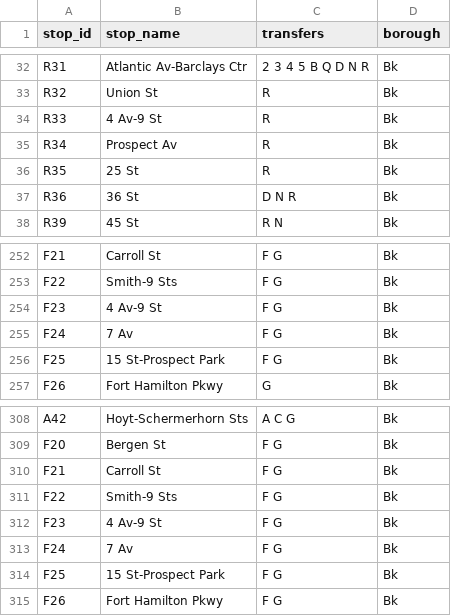
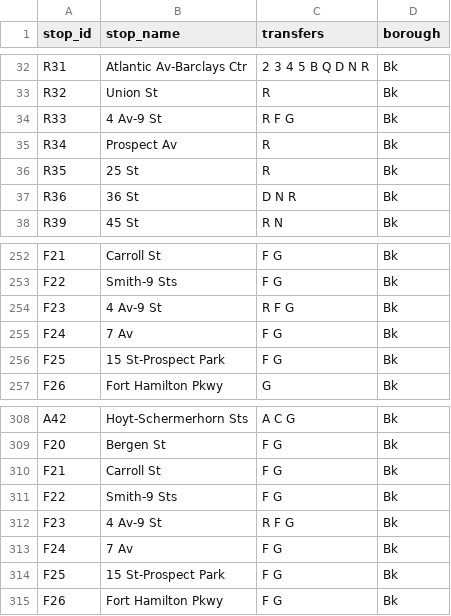
Before and after one commit to NolanSmug/NYC-Subway-Journey-Game, a CSV file: csv/all_stations.csv, drawn as a sheet; only a part is shown, gaps mark what is left out.

```diff
--- a/csv/all_stations.csv
+++ b/csv/all_stations.csv
@@ -33,3 +33,3 @@ R31,Atlantic Av-Barclays Ctr,2 3 4 5 B Q D N R,Bk
 R32,Union St,R,Bk
-R33,4 Av-9 St,R,Bk
+R33,4 Av-9 St,R F G,Bk
 R34,Prospect Av,R,Bk
@@ -253,3 +253,3 @@ F21,Carroll St,F G,Bk
 F22,Smith-9 Sts,F G,Bk
-F23,4 Av-9 St,F G,Bk
+F23,4 Av-9 St,R F G,Bk
 F24,7 Av,F G,Bk
@@ -311,3 +311,3 @@ F21,Carroll St,F G,Bk
 F22,Smith-9 Sts,F G,Bk
-F23,4 Av-9 St,F G,Bk
+F23,4 Av-9 St,R F G,Bk
 F24,7 Av,F G,Bk
```
Also changed, not shown: csv/F_train_stations.csv, csv/G_train_stations.csv, 3 other files.
